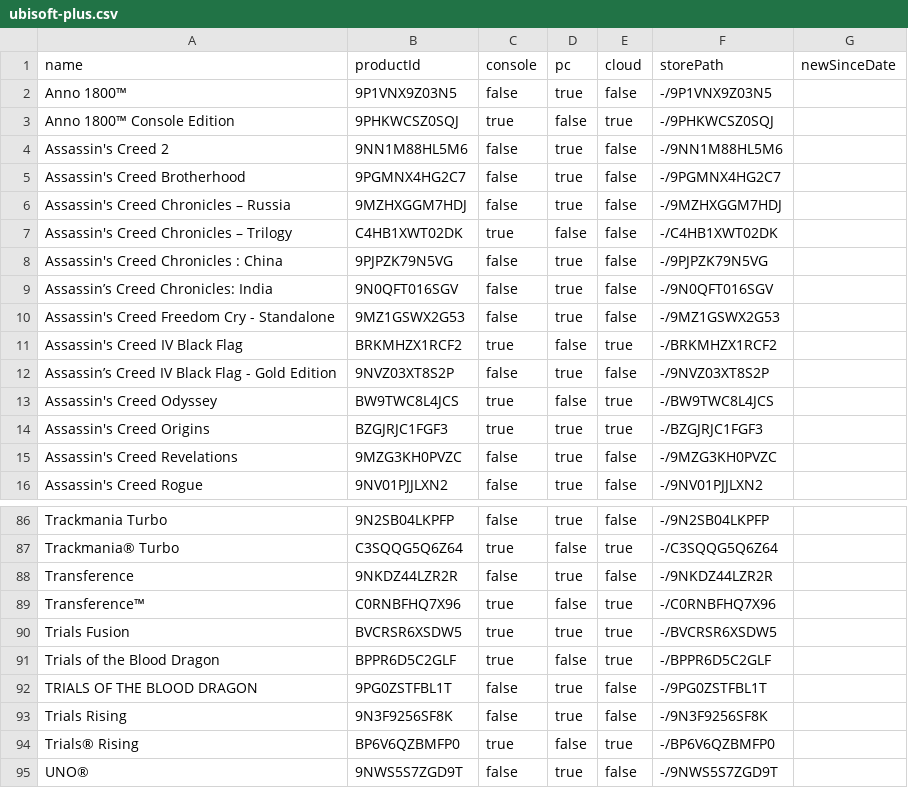
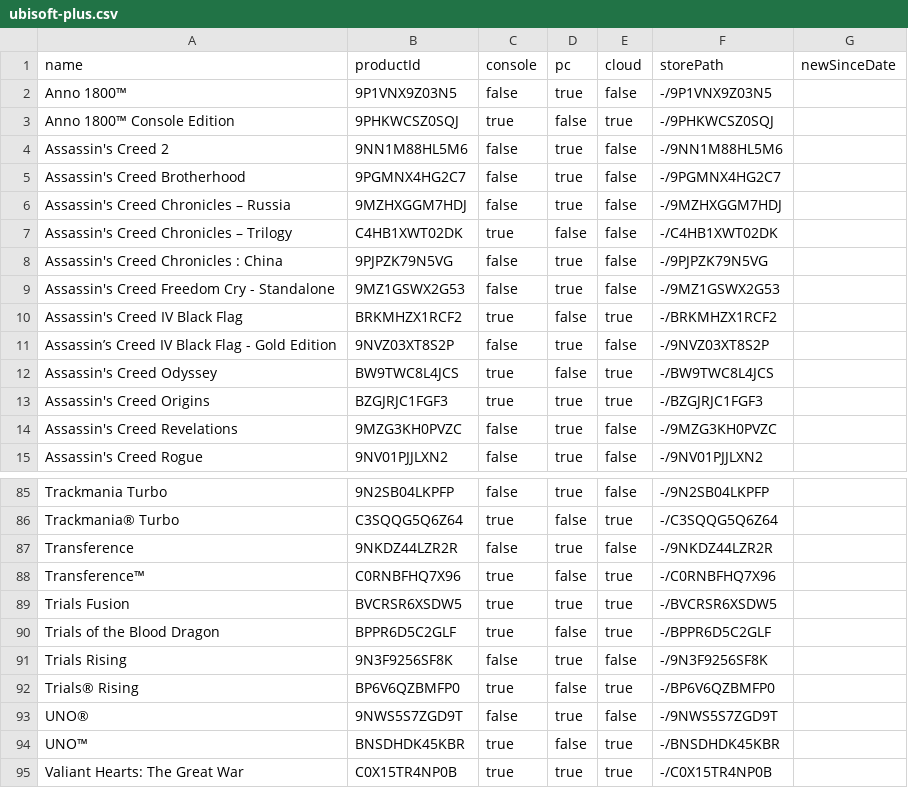
Before and after one commit to ninnex/xbox-gamepass-only-ultimate, a CSV file: data/ubisoft-plus.csv, drawn as a sheet; only a part is shown, gaps mark what is left out; the shorter side is filled out with more unchanged rows.

```diff
--- a/data/ubisoft-plus.csv
+++ b/data/ubisoft-plus.csv
@@ -8,3 +8,2 @@ Assassin's Creed Chronicles – Trilogy,C4HB1XWT02DK,true,false,false,-/C4HB1XWT
 Assassin's Creed Chronicles : China,9PJPZK79N5VG,false,true,false,-/9PJPZK79N5VG,
-Assassin’s Creed Chronicles: India,9N0QFT016SGV,false,true,false,-/9N0QFT016SGV,
 Assassin's Creed Freedom Cry - Standalone,9MZ1GSWX2G53,false,true,false,-/9MZ1GSWX2G53,
@@ -91,3 +90,2 @@ Trials Fusion,BVCRSR6XSDW5,true,true,true,-/BVCRSR6XSDW5,
 Trials of the Blood Dragon,BPPR6D5C2GLF,true,false,true,-/BPPR6D5C2GLF,
-TRIALS OF THE BLOOD DRAGON,9PG0ZSTFBL1T,false,true,false,-/9PG0ZSTFBL1T,
 Trials Rising,9N3F9256SF8K,false,true,false,-/9N3F9256SF8K,
```
Also changed, not shown: data/ultimate-exclusive.csv, data/ultimate-no-premium.csv, 2 other files.
